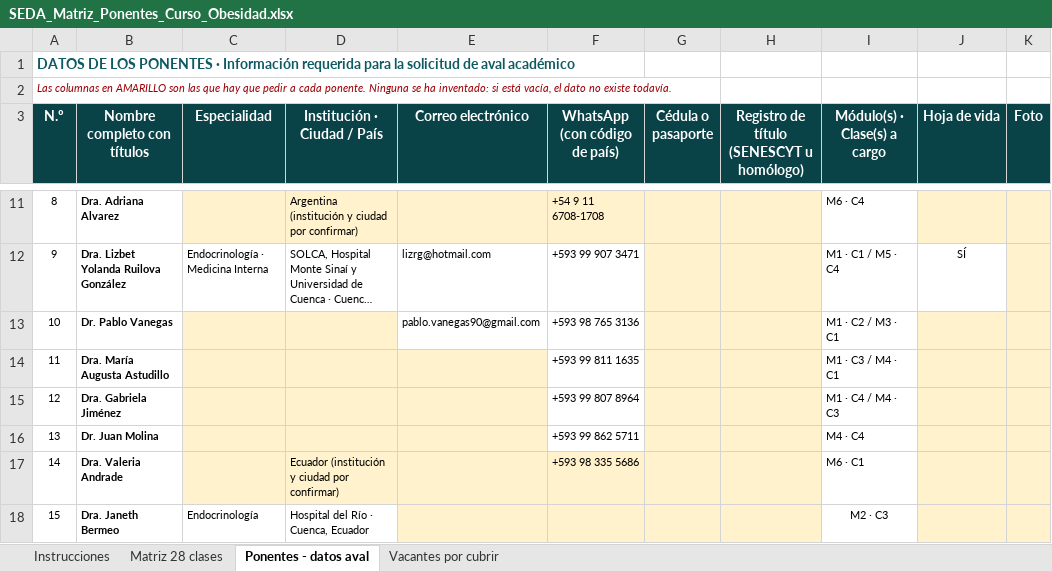
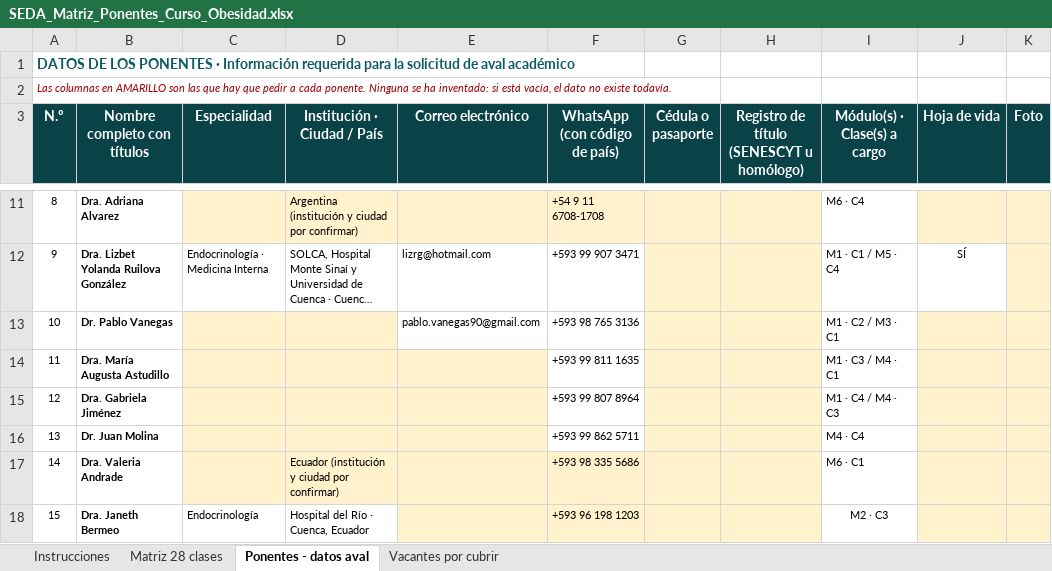
Before and after one commit to Dra-Omidres/Academic-, an Excel workbook: curso-obesidad-seda/SEDA_Matriz_Ponentes_Curso_Obesidad.xlsx, sheet Ponentes - datos aval, drawn as a sheet; only a part is shown, gaps mark what is left out; long unchanged cells end in …; values as stored, in another font and other column widths than the file's, no borders; the diff names each change by its address in the sheet, - before the commit and + after, or states it on an @@ line.

```diff
--- a/curso-obesidad-seda/SEDA_Matriz_Ponentes_Curso_Obesidad.xlsx (sheet Ponentes - datos aval)
+++ b/curso-obesidad-seda/SEDA_Matriz_Ponentes_Curso_Obesidad.xlsx (sheet Ponentes - datos aval)
-F18 (WhatsApp (con código de país)): (empty)
+F18 (WhatsApp (con código de país)): +593 96 198 1203
```
